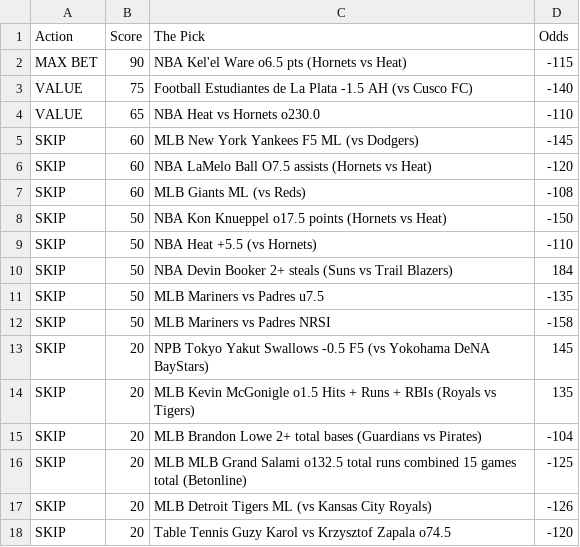
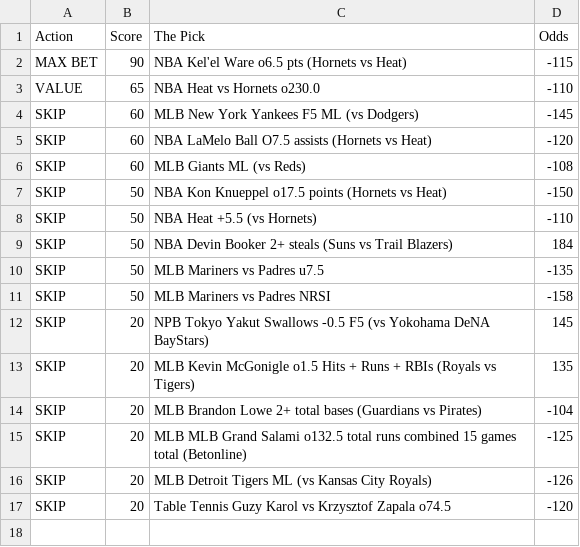
Before and after one commit to CameronBroussard6/Sports_Picks_Ranked, a CSV file: ranked_today.csv, drawn as a sheet.

```diff
--- a/ranked_today.csv
+++ b/ranked_today.csv
@@ -2,3 +2,2 @@ Action,Score,The Pick,Odds
 MAX BET,90,NBA Kel'el Ware o6.5 pts (Hornets vs Heat),-115
-VALUE,75,Football Estudiantes de La Plata -1.5 AH (vs Cusco FC),-140
 VALUE,65,NBA Heat vs Hornets o230.0,-110
```
